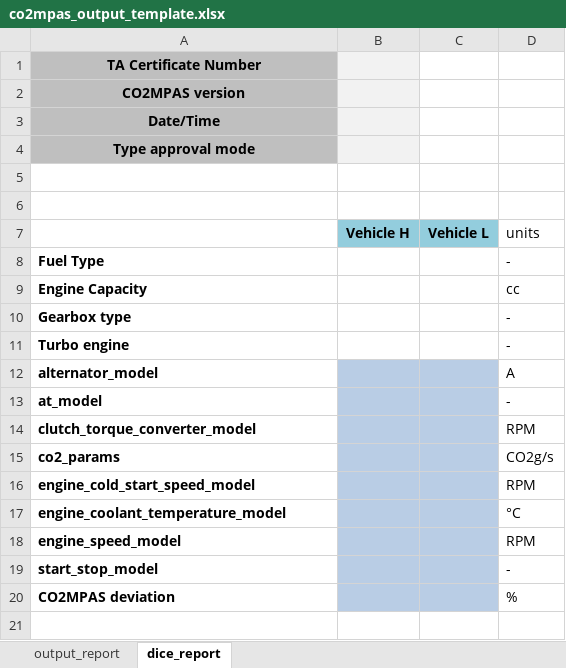
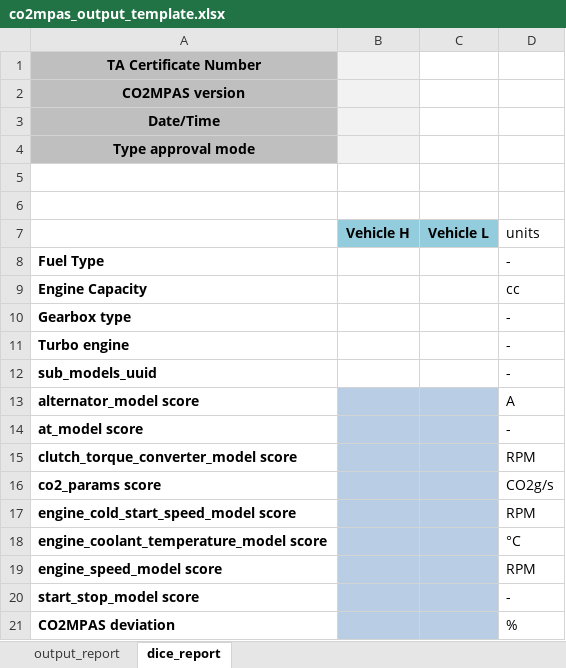
Before and after one commit to vinci1it2000/schedula, an Excel workbook: co2mpas/co2mpas_output_template.xlsx, sheet dice_report, drawn as a sheet; values as stored, in another font and other column widths than the file's, no borders; conditional formats not drawn; addresses are those after the commit; the diff names each change by its address in the sheet, - before the commit and + after, or states it on an @@ line.

Commit message:
output, #278: Add sub models uuid to the dice report.

```diff
--- a/co2mpas/co2mpas_output_template.xlsx (sheet dice_report)
+++ b/co2mpas/co2mpas_output_template.xlsx (sheet dice_report)
+row 12: sub_models_uuid |  |  | -
-A13: alternator_model
+A13: alternator_model score
-A14: at_model
+A14: at_model score
-A15: clutch_torque_converter_model
+A15: clutch_torque_converter_model score
-A16: co2_params
+A16: co2_params score
-A17: engine_cold_start_speed_model
+A17: engine_cold_start_speed_model score
-A18: engine_coolant_temperature_model
+A18: engine_coolant_temperature_model score
-A19: engine_speed_model
+A19: engine_speed_model score
-A20: start_stop_model
+A20: start_stop_model score
```
Also changed, not shown: 2 other files.
